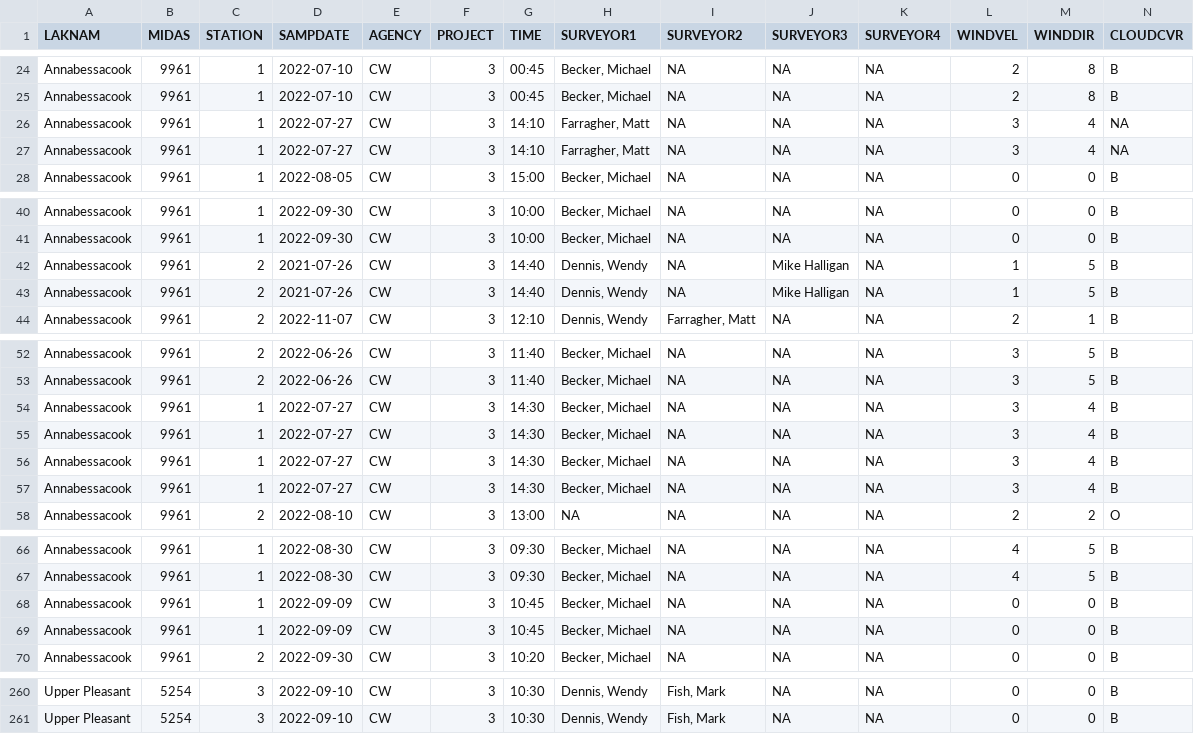
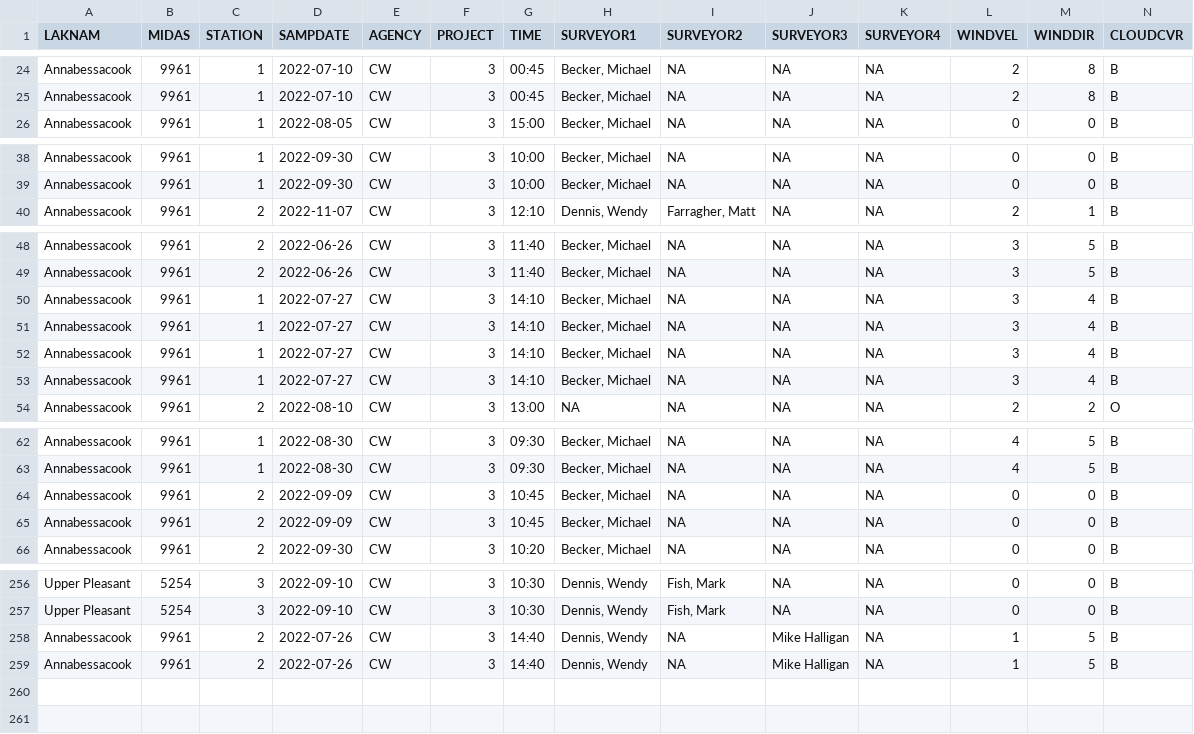
Before and after one commit to mfarragher7/dbCWD, a CSV file: db.raw/db.cwd/survey123/CWD_2022_GENERAL.csv, drawn as a sheet; only a part is shown, gaps mark what is left out; removed rows and columns are numbered as before the commit, all else as after; rows hold the shown columns only; the diff covers the shown part only; the diff names each change by its address in the sheet, - before the commit and + after, or states it on an @@ line.

```diff
--- a/db.raw/db.cwd/survey123/CWD_2022_GENERAL.csv
+++ b/db.raw/db.cwd/survey123/CWD_2022_GENERAL.csv
-row 26: Annabessacook | 9961 | 1 | 2022-07-27 | CW | 3 | 14:10 | Farragher, Matt | NA | NA | NA | 3 | 4 | NA
-row 27: Annabessacook | 9961 | 1 | 2022-07-27 | CW | 3 | 14:10 | Farragher, Matt | NA | NA | NA | 3 | 4 | NA
-row 42: Annabessacook | 9961 | 2 | 2021-07-26 | CW | 3 | 14:40 | Dennis, Wendy | NA | Mike Halligan | NA | 1 | 5 | B
-row 43: Annabessacook | 9961 | 2 | 2021-07-26 | CW | 3 | 14:40 | Dennis, Wendy | NA | Mike Halligan | NA | 1 | 5 | B
-G50:G53 (TIME): 14:30
+G50:G53 (TIME): 14:10
-C64:C65 (STATION): 1
+C64:C65 (STATION): 2
+row 258: Annabessacook | 9961 | 2 | 2022-07-26 | CW | 3 | 14:40 | Dennis, Wendy | NA | Mike Halligan | NA | 1 | 5 | B
+row 259: Annabessacook | 9961 | 2 | 2022-07-26 | CW | 3 | 14:40 | Dennis, Wendy | NA | Mike Halligan | NA | 1 | 5 | B
```
Also changed, not shown: 6 edited cells elsewhere in this file, db.raw/db.cwd/survey123/CWD_2022_Chem.csv, db.raw/db.cwd/survey123/CWD_2022_DO_QC.csv, 3 other files.
